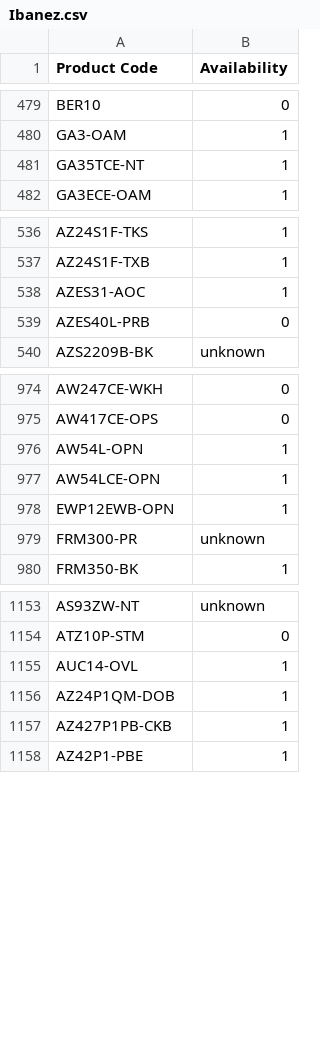
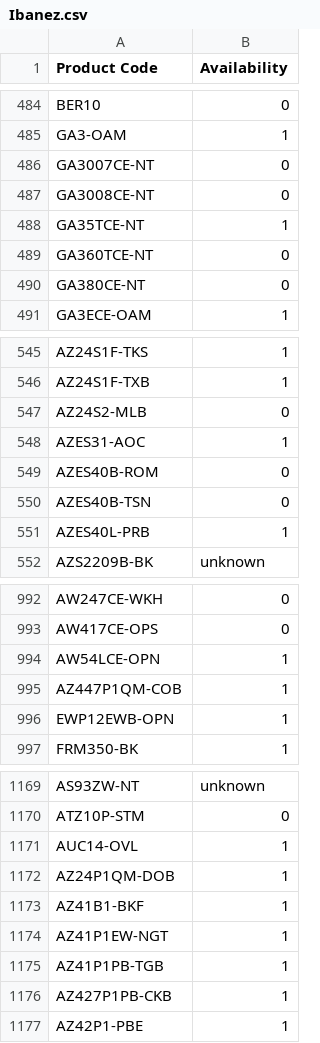
Before and after one commit to AlL4music/Imusic, a CSV file: Ibanez.csv, drawn as a sheet; only a part is shown, gaps mark what is left out; the diff covers the shown part only.

Commit message:
Add files via upload

```diff
--- a/Ibanez.csv
+++ b/Ibanez.csv
@@ -480,3 +485,7 @@
 "GA3-OAM",1
+"GA3007CE-NT",0
+"GA3008CE-NT",0
 "GA35TCE-NT",1
+"GA360TCE-NT",0
+"GA380CE-NT",0
 "GA3ECE-OAM",1
@@ -537,4 +546,7 @@
 "AZ24S1F-TXB",1
+"AZ24S2-MLB",0
 "AZES31-AOC",1
-"AZES40L-PRB",0
+"AZES40B-ROM",0
+"AZES40B-TSN",0
+"AZES40L-PRB",1
 "AZS2209B-BK","unknown"
@@ -975,6 +993,5 @@
 "AW417CE-OPS",0
-"AW54L-OPN",1
 "AW54LCE-OPN",1
+"AZ447P1QM-COB",1
 "EWP12EWB-OPN",1
-"FRM300-PR","unknown"
 "FRM350-BK",1
@@ -1156,2 +1172,5 @@
 "AZ24P1QM-DOB",1
+"AZ41B1-BKF",1
+"AZ41P1EW-NGT",1
+"AZ41P1PB-TGB",1
 "AZ427P1PB-CKB",1
```
Also changed, not shown: 12 added rows, 2 removed rows and 14 edited cells elsewhere in this file.
